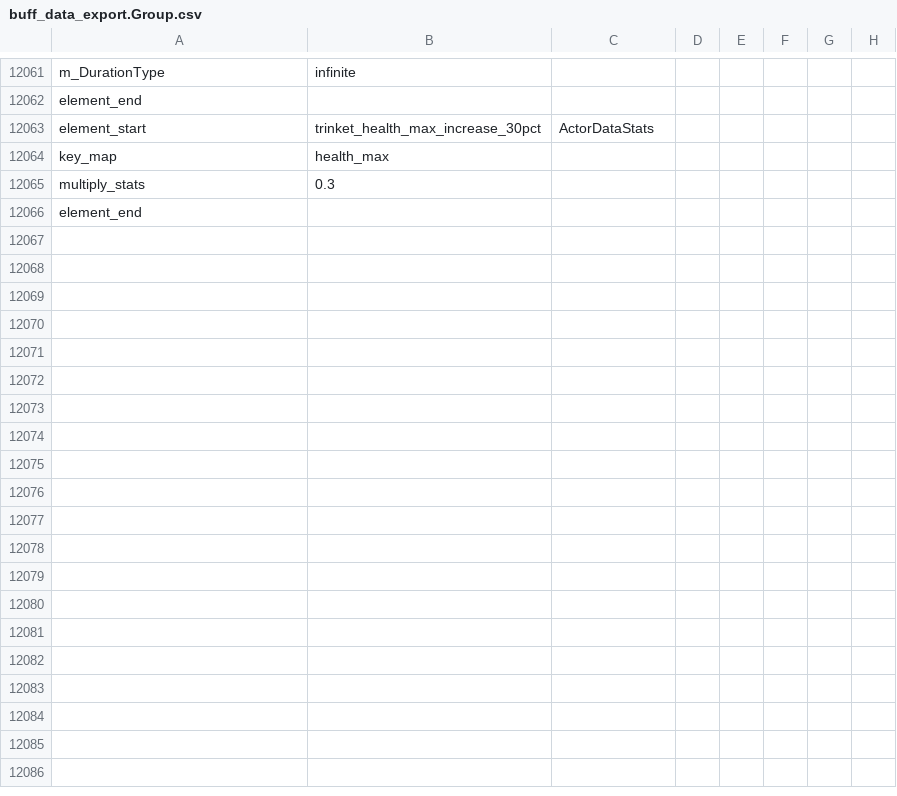
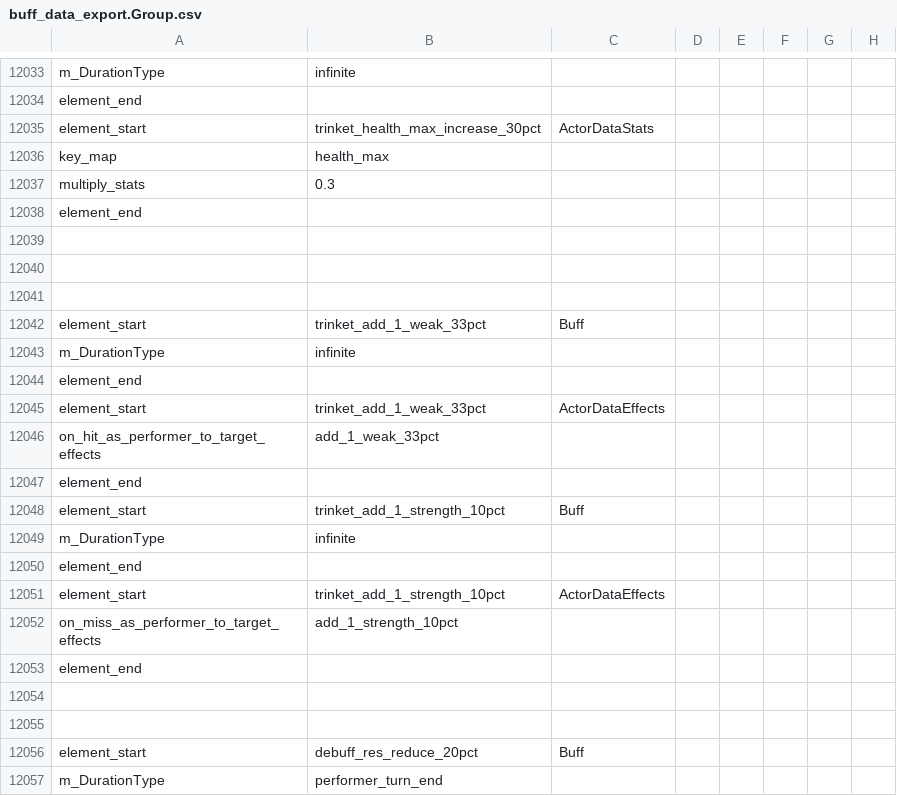
Before and after one commit to woodbrick/darkest-dungeon-2, a CSV file: buff_data_export.Group.csv, drawn as a sheet; only a part is shown, gaps mark what is left out; the shorter side is filled out with more unchanged rows; the diff covers the shown part only.

Commit message:
trinket_general_disarming_dagger

```diff
--- a/buff_data_export.Group.csv
+++ b/buff_data_export.Group.csv
@@ -12065 +12037,21 @@ key_map,health_max,
 multiply_stats,0.3,
+element_end
+
+
+
+element_start,trinket_add_1_weak_33pct,Buff
+m_DurationType,infinite,
+element_end
+element_start,trinket_add_1_weak_33pct,ActorDataEffects
+on_hit_as_performer_to_target_effects,add_1_weak_33pct,
+element_end
+element_start,trinket_add_1_strength_10pct,Buff
+m_DurationType,infinite,
+element_end
+element_start,trinket_add_1_strength_10pct,ActorDataEffects
+on_miss_as_performer_to_target_effects,add_1_strength_10pct,
+element_end
+
+
+element_start,debuff_res_reduce_20pct,Buff
+m_DurationType,performer_turn_end,
```
Also changed, not shown: 6 added rows, 12 removed rows and 8 moved rows elsewhere in this file, trinkets_data_export.Group.csv.
